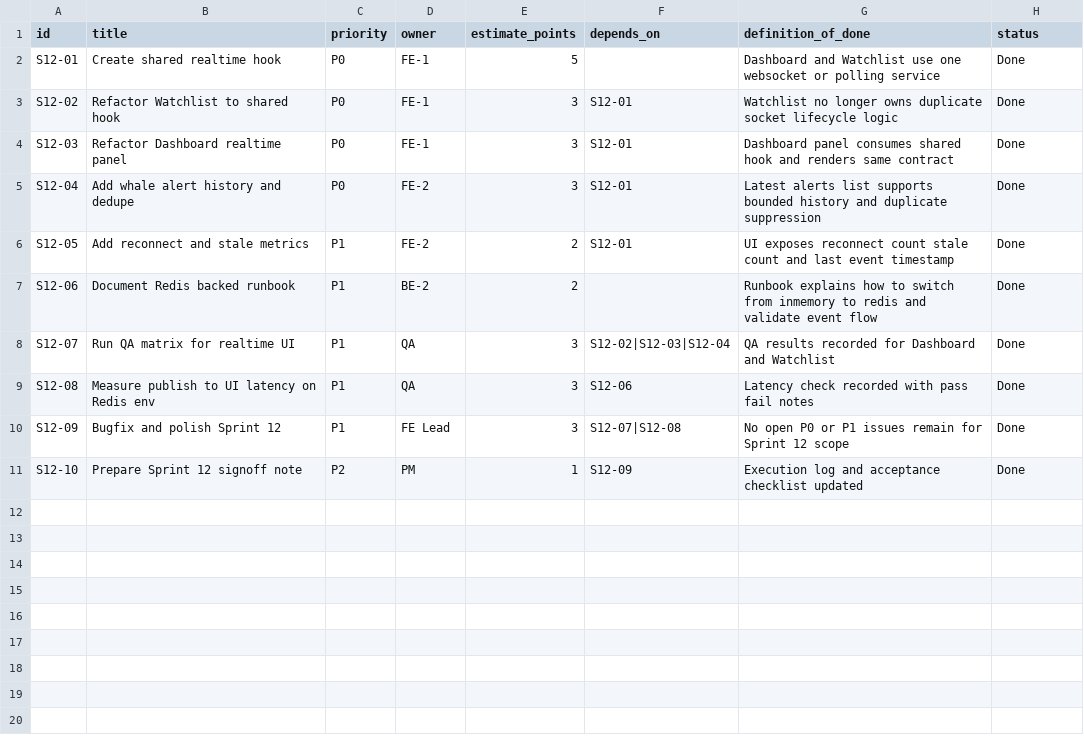
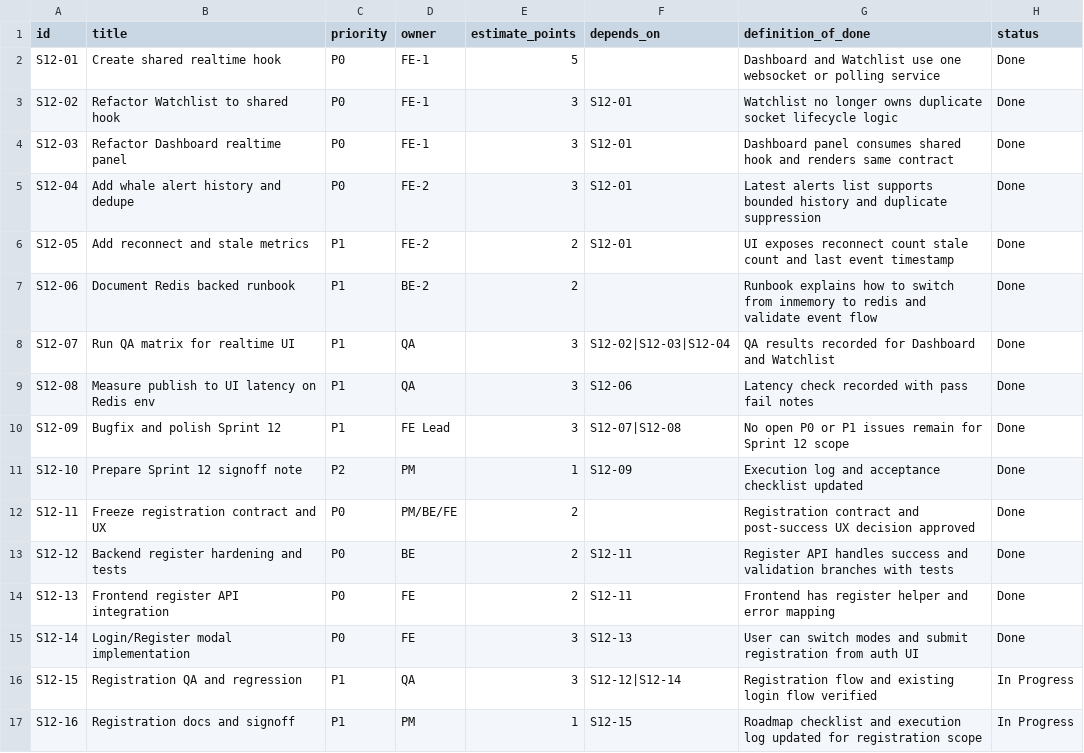
Before and after one commit to vietdungiitb/vninvest, a CSV file: docs/TASKBOARD_SPRINT12.csv, drawn as a sheet.

Commit message:
`feat: Implement user registration flow with email verification and auto-login`

```diff
--- a/docs/TASKBOARD_SPRINT12.csv
+++ b/docs/TASKBOARD_SPRINT12.csv
@@ -11 +11,7 @@ S12-09,Bugfix and polish Sprint 12,P1,FE Lead,3,S12-07|S12-08,No open P0 or P1 i
 S12-10,Prepare Sprint 12 signoff note,P2,PM,1,S12-09,Execution log and acceptance checklist updated,Done
+S12-11,Freeze registration contract and UX,P0,PM/BE/FE,2,,Registration contract and post-success UX decision approved,Done
+S12-12,Backend register hardening and tests,P0,BE,2,S12-11,Register API handles success and validation branches with tests,Done
+S12-13,Frontend register API integration,P0,FE,2,S12-11,Frontend has register helper and error mapping,Done
+S12-14,Login/Register modal implementation,P0,FE,3,S12-13,User can switch modes and submit registration from auth UI,Done
+S12-15,Registration QA and regression,P1,QA,3,S12-12|S12-14,Registration flow and existing login flow verified,In Progress
+S12-16,Registration docs and signoff,P1,PM,1,S12-15,Roadmap checklist and execution log updated for registration scope,In Progress
```
Also changed, not shown: 53 other files.
